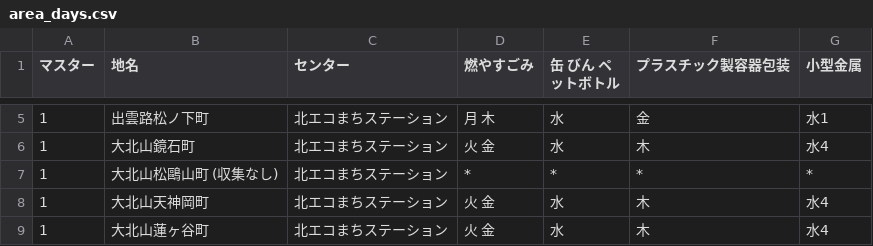
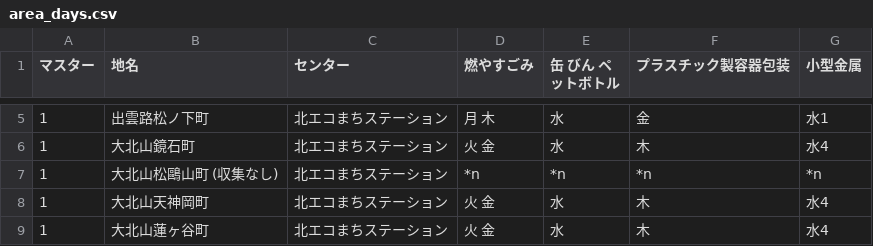
Before and after one commit to ofuku3f/5374osaka.github.com, a CSV file: data/area_days.csv, drawn as a sheet; only a part is shown, gaps mark what is left out.

Commit message:
Update area_days.csv

```diff
--- a/data/area_days.csv
+++ b/data/area_days.csv
@@ -6,3 +6,3 @@
 1,大北山鏡石町,北エコまちステーション,火 金,水,木,水4
-1,大北山松鷗山町 (収集なし),北エコまちステーション,*,*,*,*
+1,大北山松鷗山町 (収集なし),北エコまちステーション,*n,*n,*n,*n
 1,大北山天神岡町,北エコまちステーション,火 金,水,木,水4
```
